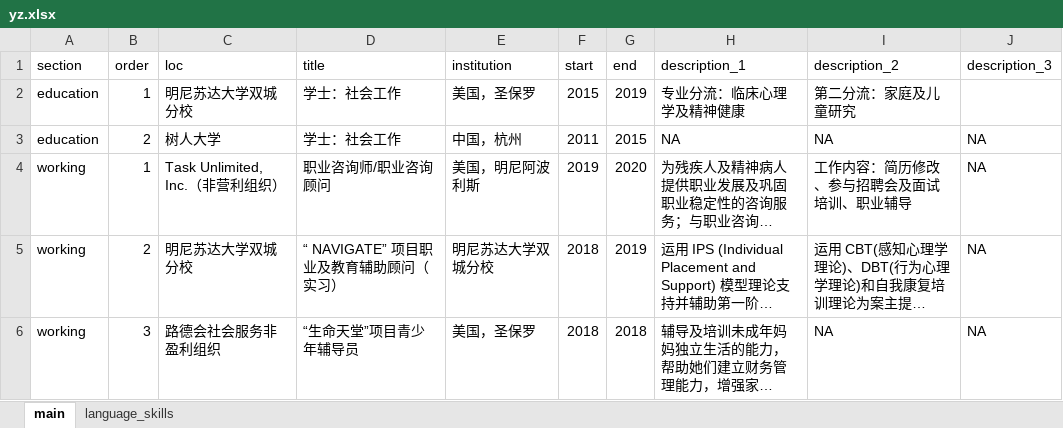
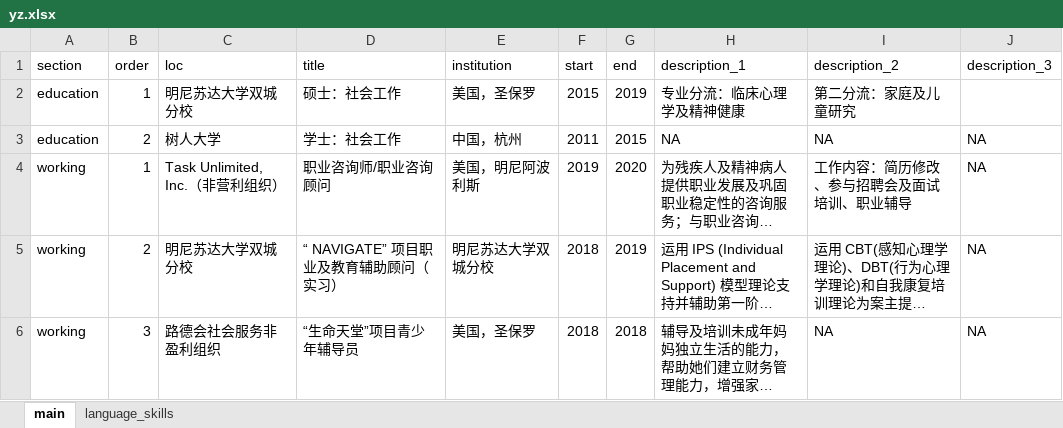
Before and after one commit to orionzhou/cv, an Excel workbook: yz.xlsx, sheet main, drawn as a sheet; only a part is shown; long unchanged cells end in …; values as stored, in another font and other column widths than the file's, no borders; the diff names each change by its address in the sheet, - before the commit and + after, or states it on an @@ line.

```diff
--- a/yz.xlsx (sheet main)
+++ b/yz.xlsx (sheet main)
-D2 (title): 学士：社会工作
+D2 (title): 硕士：社会工作
```
Also changed, not shown: 2 other files.
